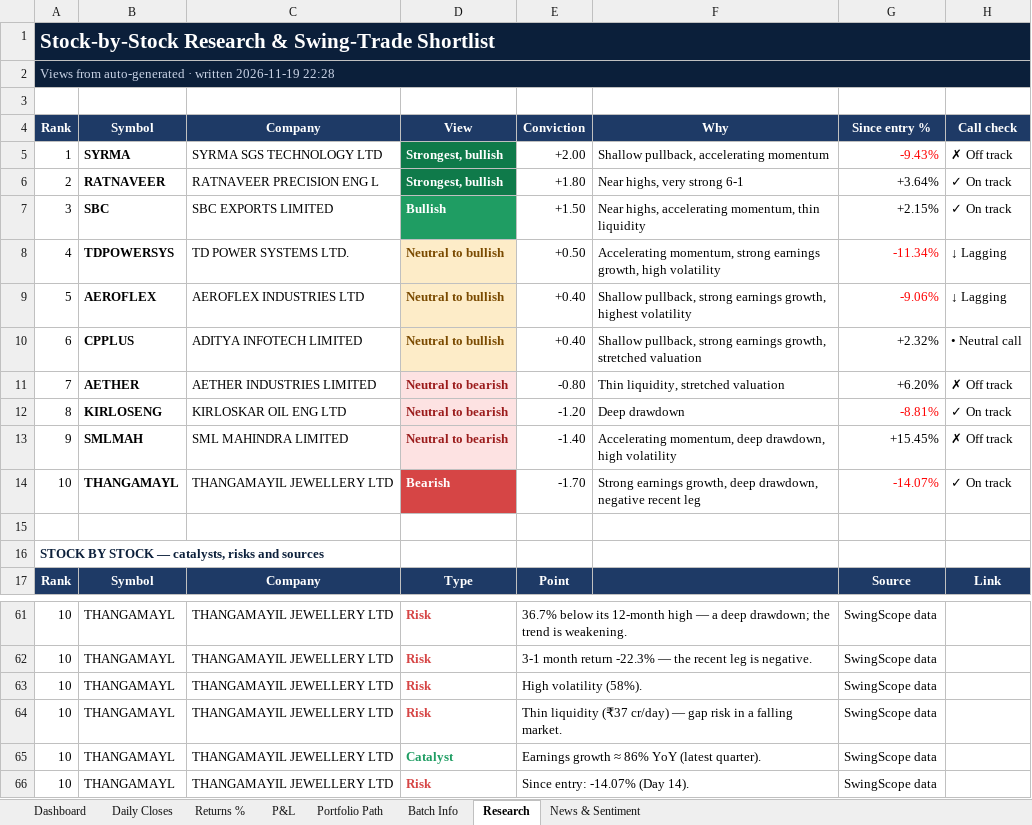
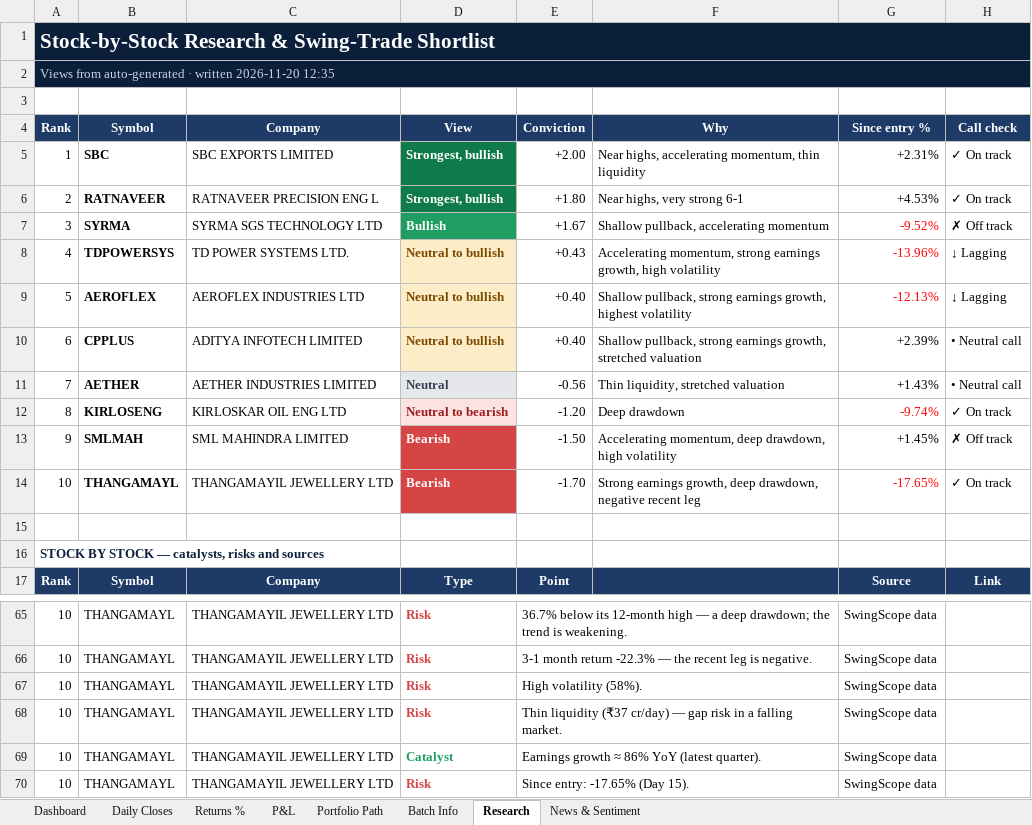
Before and after one commit to compukidsdgp-creator/Swing-Card, an Excel workbook: data/batches/2026-10-29/SwingScope_2026-10-29_tracker.xlsx, sheet Research, drawn as a sheet; only a part is shown, gaps mark what is left out; values as stored, in another font and other column widths than the file's, no borders; conditional formats not drawn; addresses are those after the commit; the diff covers the shown part only; the diff names each change by its address in the sheet, - before the commit and + after, or states it on an @@ line.

```diff
--- a/data/batches/2026-10-29/SwingScope_2026-10-29_tracker.xlsx (sheet Research)
+++ b/data/batches/2026-10-29/SwingScope_2026-10-29_tracker.xlsx (sheet Research)
-A2 (Rank): …· written 2026-11-19 22:28
+A2 (Rank): …· written 2026-11-20 12:35
-B5 (Symbol): SYRMA
+B5 (Symbol): SBC
-C5 (Company): SYRMA SGS TECHNOLOGY LTD
+C5 (Company): SBC EXPORTS LIMITED
-F5 (Why): Shallow pullback, accelerating momentum
+F5 (Why): Near highs, accelerating momentum, thin liquidity
-G5 (Since entry %): -9.43%
+G5 (Since entry %): +2.31%
-G5 text colour: #FF0000
+G5 text colour: black
-H5 (Call check): ✗ Off track
+H5 (Call check): ✓ On track
-G6 (Since entry %): +3.64%
+G6 (Since entry %): +4.53%
-B7 (Symbol): SBC
+B7 (Symbol): SYRMA
-C7 (Company): SBC EXPORTS LIMITED
+C7 (Company): SYRMA SGS TECHNOLOGY LTD
-E7 (Conviction): +1.50
+E7 (Conviction): +1.67
-F7 (Why): Near highs, accelerating momentum, thin liquidity
+F7 (Why): Shallow pullback, accelerating momentum
-G7 (Since entry %): +2.15%
+G7 (Since entry %): -9.52%
-G7 text colour: black
+G7 text colour: #FF0000
-H7 (Call check): ✓ On track
+H7 (Call check): ✗ Off track
-E8 (Conviction): +0.50
+E8 (Conviction): +0.43
-G8 (Since entry %): -11.34%
+G8 (Since entry %): -13.96%
-G9 (Since entry %): -9.06%
+G9 (Since entry %): -12.13%
-G10 (Since entry %): +2.32%
+G10 (Since entry %): +2.39%
-D11 (View): Neutral to bearish
+D11 (View): Neutral
-D11 text colour: #9B1C1C
+D11 text colour: #374151
-E11 (Conviction): -0.80
+E11 (Conviction): -0.56
-G11 (Since entry %): +6.20%
+G11 (Since entry %): +1.43%
-H11 (Call check): ✗ Off track
+H11 (Call check): • Neutral call
-G12 (Since entry %): -8.81%
+G12 (Since entry %): -9.74%
-D13 (View): Neutral to bearish
+D13 (View): Bearish
@@ D13 fill: #FDE2E2 → #D64545, text colour: #9B1C1C → #FFFFFF @@
-E13 (Conviction): -1.40
+E13 (Conviction): -1.50
-G13 (Since entry %): +15.45%
+G13 (Since entry %): +1.45%
-G14 (Since entry %): -14.07%
+G14 (Since entry %): -17.65%
-E70 (Conviction): Since entry: -14.07% (Day 14).
+E70 (Conviction): Since entry: -17.65% (Day 15).
```
Also changed, not shown: 8 added rows, 4 removed rows and 31 edited cells elsewhere in this sheet, sheet News & Sentiment, sheet Dashboard, sheet Daily Closes, sheet Portfolio Path, sheet P&L, sheet Returns %, charts or pictures, 3 other files.
